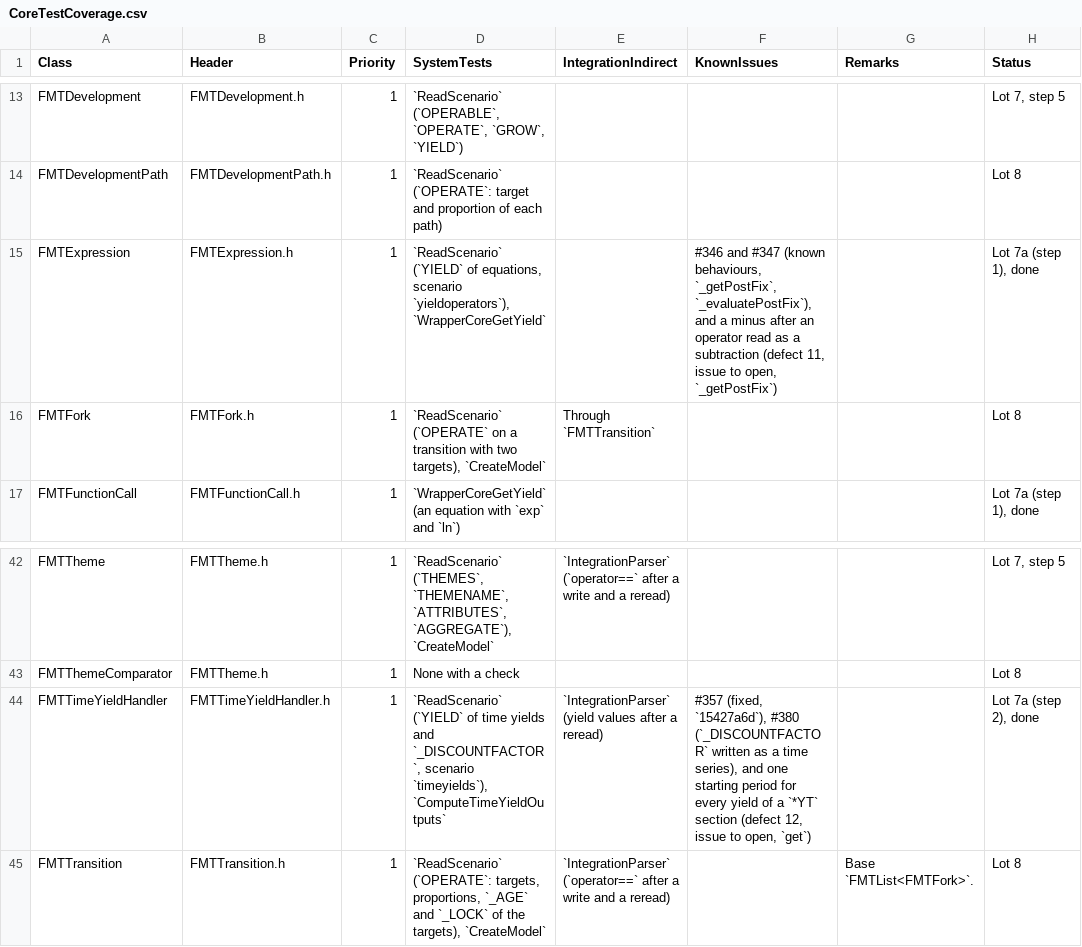
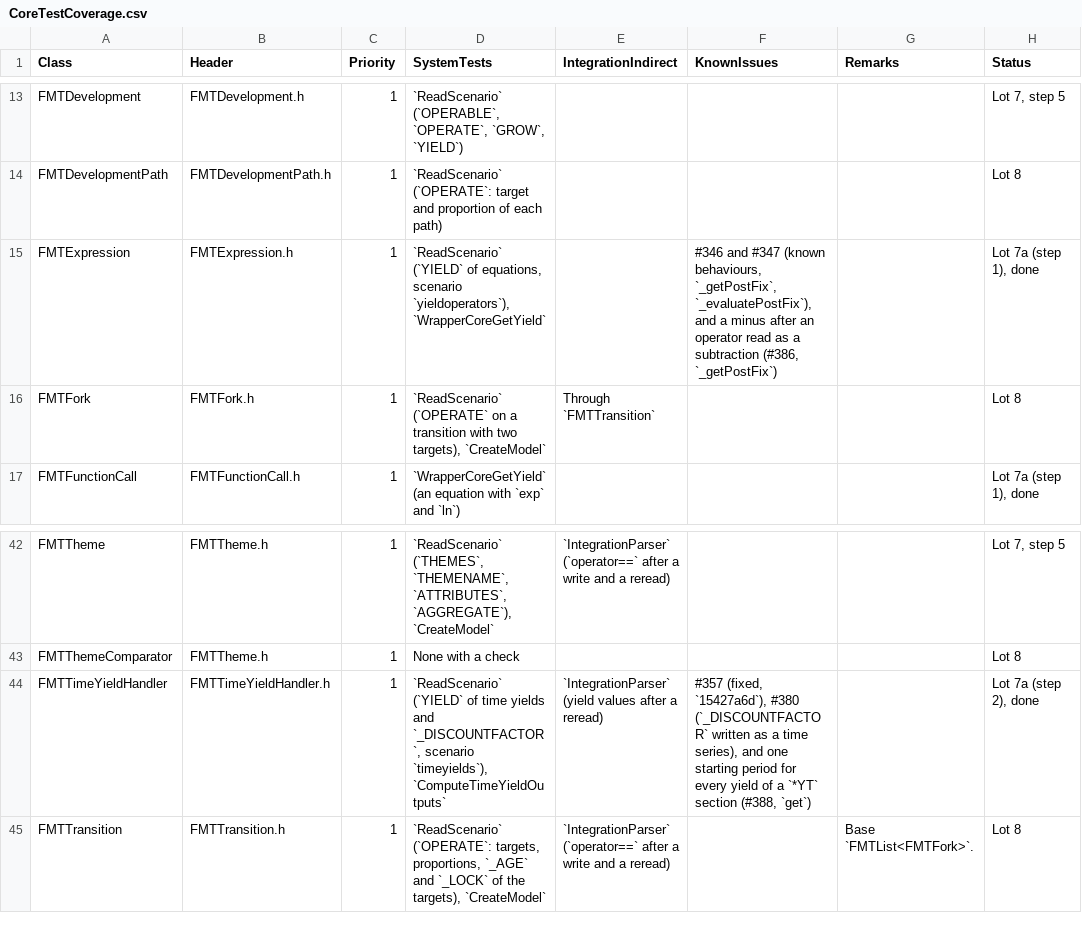
Before and after one commit to Bureau-du-Forestier-en-chef/FMT, a CSV file: Documentation/Testing/CoreTestCoverage.csv, drawn as a sheet; only a part is shown, gaps mark what is left out; the diff names each change by its address in the sheet, - before the commit and + after, or states it on an @@ line.

Commit message:
docs(tests): record the issues of the defects found by lot 7a
- Name #386 and #388 in the comments of the disabled cases of
  FMTExpression and FMTTimeYieldHandler.
- Record #386, #388 and #387 in Tests/ETAT.md, the Core coverage
  inventory and the changelogs.

Refs: #350, #386, #387, #388

```diff
--- a/Documentation/Testing/CoreTestCoverage.csv
+++ b/Documentation/Testing/CoreTestCoverage.csv
-F15 (KnownIssues): …a subtraction (defect 11, issue to open, `_getPostFix`)
+F15 (KnownIssues): …a subtraction (#386, `_getPostFix`)
-F44 (KnownIssues): …`*YT` section (defect 12, issue to open, `get`)
+F44 (KnownIssues): …`*YT` section (#388, `get`)
```
Also changed, not shown: 6 other files.
